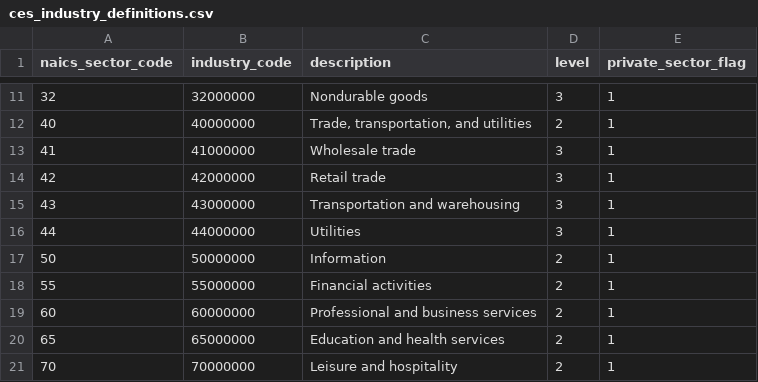
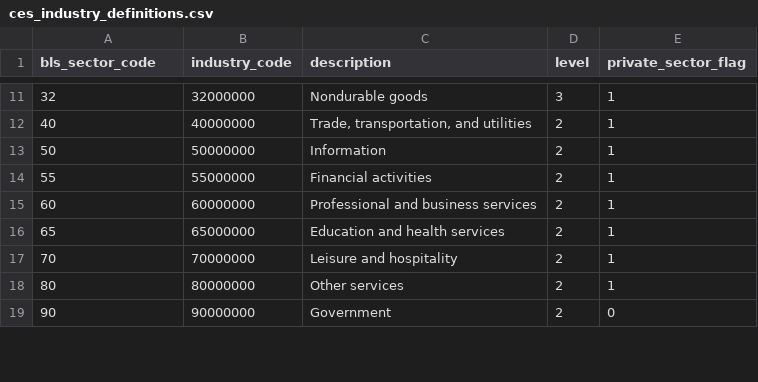
Before and after one commit to davidsovich/blsr, a CSV file: data-raw/ces_industry_definitions.csv, drawn as a sheet; only a part is shown, gaps mark what is left out; the shorter side is filled out with more unchanged rows; the diff covers the shown part only.

```diff
--- a/data-raw/ces_industry_definitions.csv
+++ b/data-raw/ces_industry_definitions.csv
@@ -1 +1 @@
-naics_sector_code,industry_code,description,level,private_sector_flag
+bls_sector_code,industry_code,description,level,private_sector_flag
@@ -12,6 +12,2 @@ naics_sector_code,industry_code,description,level,private_sector_flag
 40,40000000,"Trade, transportation, and utilities",2,1
-41,41000000,Wholesale trade,3,1
-42,42000000,Retail trade,3,1
-43,43000000,Transportation and warehousing,3,1
-44,44000000,Utilities,3,1
 50,50000000,Information,2,1
```
Also changed, not shown: 22 added rows elsewhere in this file, data-raw/ces_indu_to_naics_map.csv, data-raw/jolts_indu_to_naics_map.csv, 35 other files.
